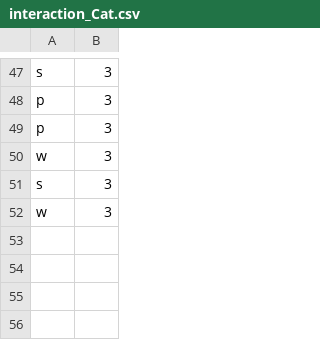
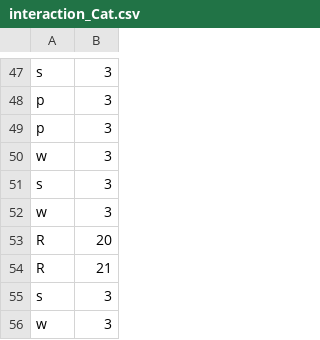
Before and after one commit to leohx2/UAb-ProgrammingLab, a CSV file: Atividade Formativa 2/database csv/interaction_Cat.csv, drawn as a sheet; only a part is shown, gaps mark what is left out.

```diff
--- a/Atividade Formativa 2/database csv/interaction_Cat.csv
+++ b/Atividade Formativa 2/database csv/interaction_Cat.csv
@@ -52 +52,5 @@ s,3
 w,3
+R,20
+R,21
+s,3
+w,3
```
Also changed, not shown: Atividade Formativa 2/database csv/interaction_Leo.csv, Atividade Formativa 2/database csv/interaction_llell.csv, 12 other files.
